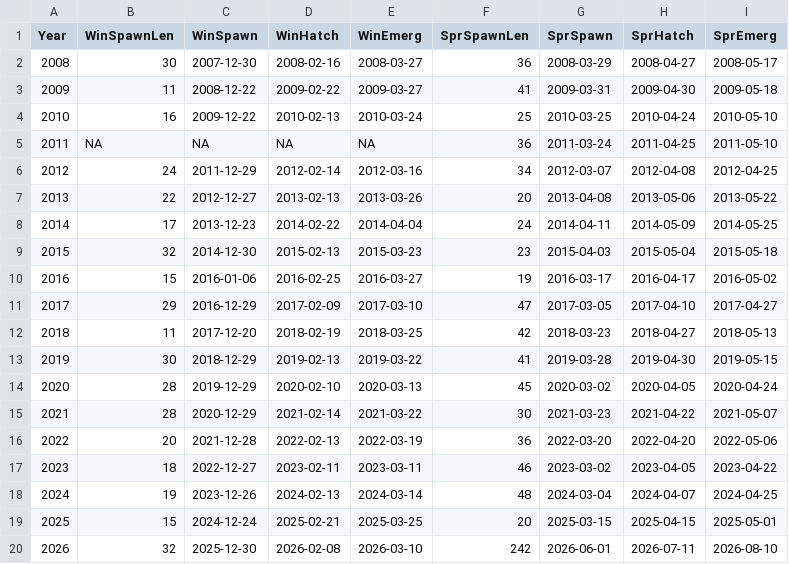
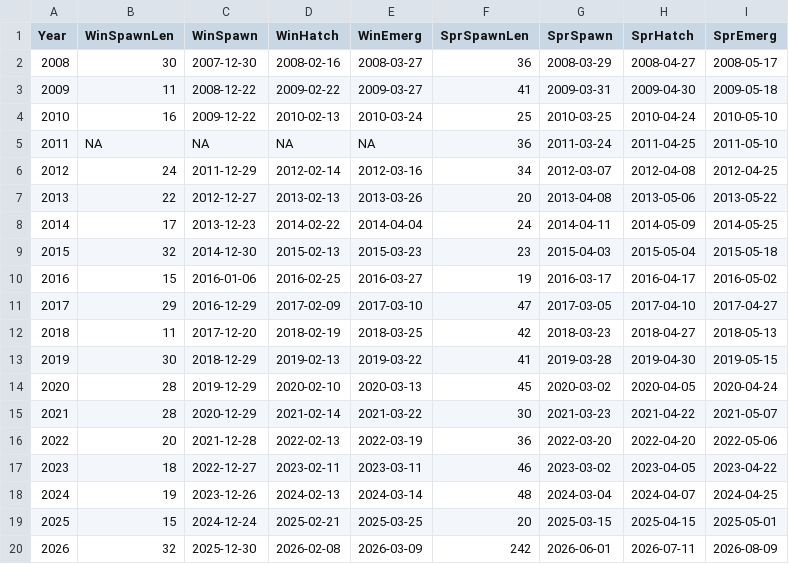
Before and after one commit to mayhumst/jackson-trout-model, a CSV file: data/RT_Critical_Dates.csv, drawn as a sheet.

```diff
--- a/data/RT_Critical_Dates.csv
+++ b/data/RT_Critical_Dates.csv
@@ -19,2 +19,2 @@
 2025,15,2024-12-24,2025-02-21,2025-03-25,20,2025-03-15,2025-04-15,2025-05-01
-2026,32,2025-12-30,2026-02-08,2026-03-10,242,2026-06-01,2026-07-11,2026-08-10
+2026,32,2025-12-30,2026-02-08,2026-03-09,242,2026-06-01,2026-07-11,2026-08-09
```
Also changed, not shown: data/2025-2026_Temp_Discharge.csv, data/BT_Critical_Dates.csv, 3 other files.
